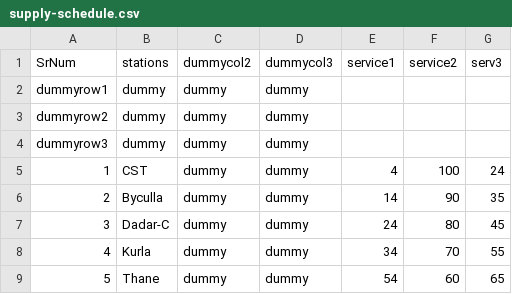
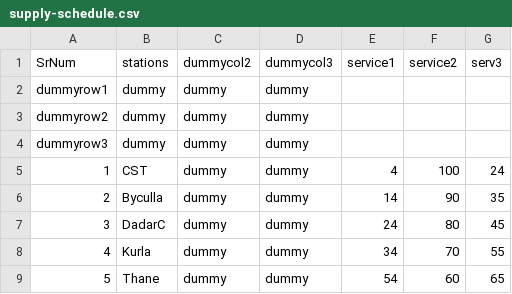
Before and after one commit to madhunbelur/boarding-alighting, a CSV file: supply-schedule.csv, drawn as a sheet.

Commit message:
dummy data for services

```diff
--- a/supply-schedule.csv
+++ b/supply-schedule.csv
@@ -6,3 +6,3 @@ dummyrow3,dummy,dummy,dummy
 2,Byculla,dummy,dummy,14,90,35
-3,Dadar-C,dummy,dummy,24,80,45
+3,DadarC,dummy,dummy,24,80,45
 4,Kurla,dummy,dummy,34,70,55
```
